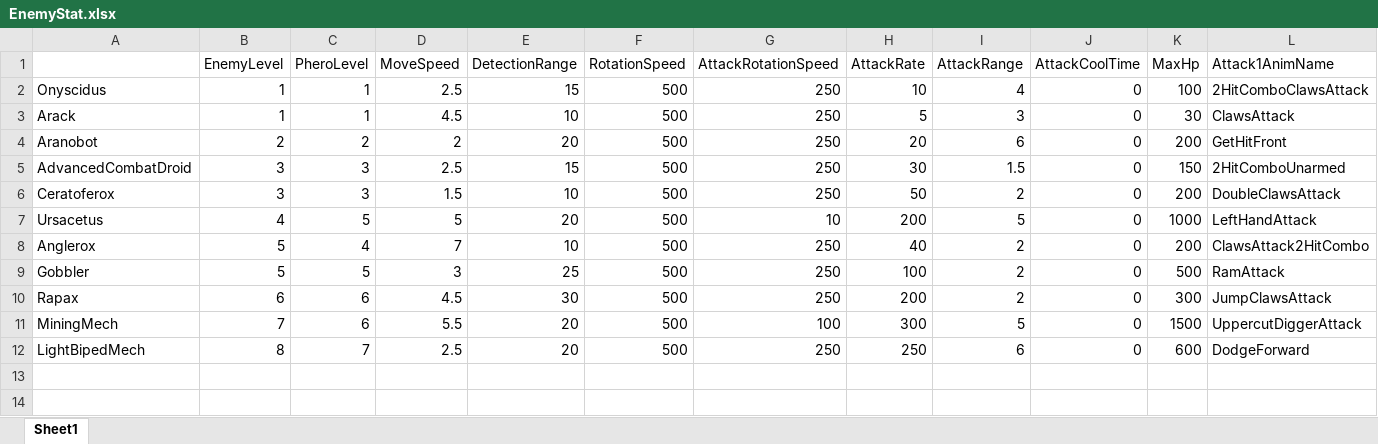
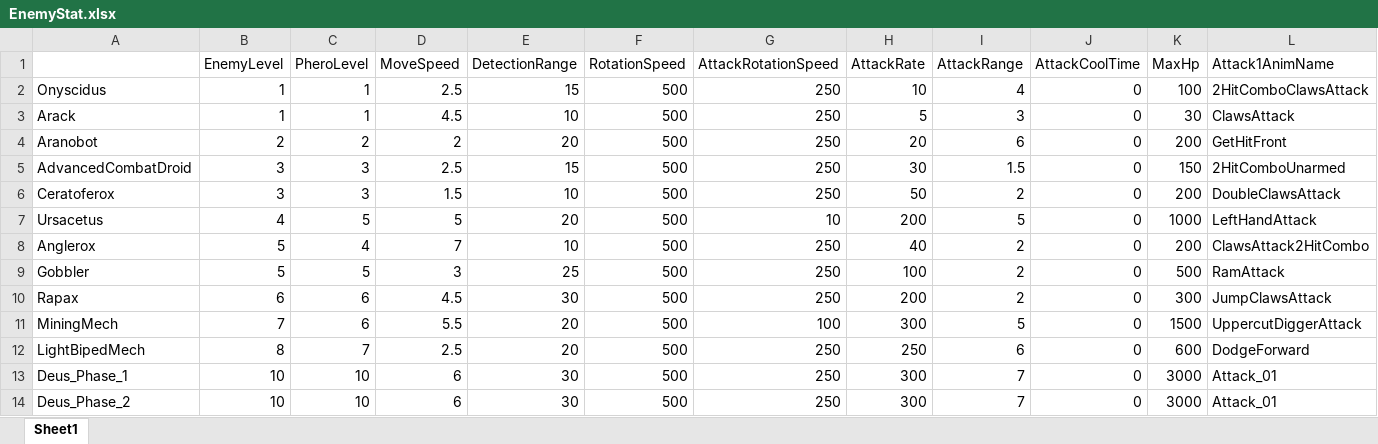
Before and after one commit to SaintPingu/X-MACHINA, an Excel workbook: Client/X-MACHINA/Import/XL/Enemy/EnemyStat.xlsx, sheet Sheet1, drawn as a sheet; only a part is shown; values as stored, in another font and other column widths than the file's, no borders; rows hold the shown columns only; the diff names each change by its address in the sheet, - before the commit and + after, or states it on an @@ line.

Commit message:
update deus phase 1

```diff
--- a/Client/X-MACHINA/Import/XL/Enemy/EnemyStat.xlsx (sheet Sheet1)
+++ b/Client/X-MACHINA/Import/XL/Enemy/EnemyStat.xlsx (sheet Sheet1)
+row 13: Deus_Phase_1 | 10 | 10 | 6 | 30 | 500 | 250 | 300 | 7 | 0 | 3000 | Attack_01
+row 14: Deus_Phase_2 | 10 | 10 | 6 | 30 | 500 | 250 | 300 | 7 | 0 | 3000 | Attack_01
```
Also changed, not shown: 27 other files.
